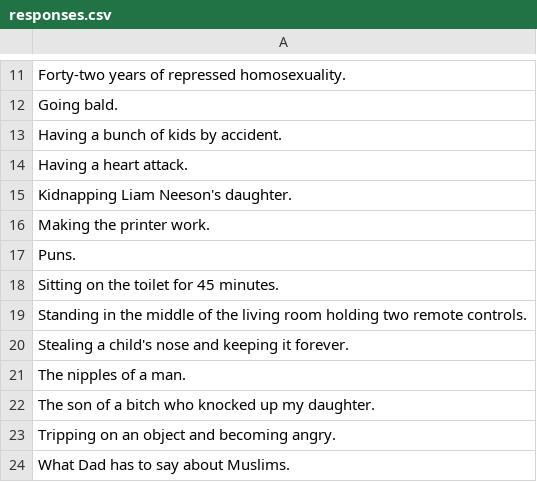
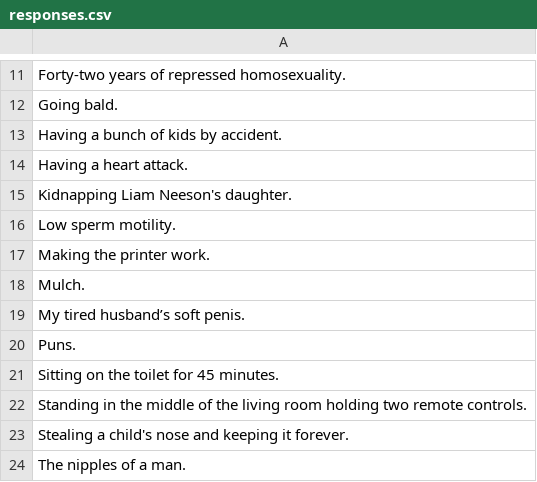
Before and after one commit to martinzuern/json-against-humanity, a CSV file: decks/dad/responses.csv, drawn as a sheet; only a part is shown, gaps mark what is left out; the shorter side is filled out with more unchanged rows; the diff names each change by its address in the sheet, - before the commit and + after, or states it on an @@ line.

```diff
--- a/decks/dad/responses.csv
+++ b/decks/dad/responses.csv
+row 16: Low sperm motility.
+row 18: Mulch.
+row 19: My tired husband’s soft penis.
```
Also changed, not shown: decks/2000s-nostalgia/responses.csv, decks/90s-nostalgia/prompts.csv, 6 other files.
